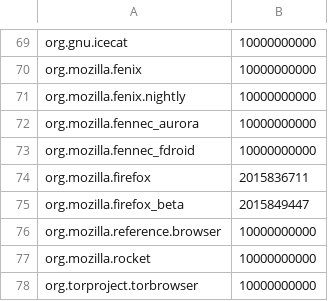
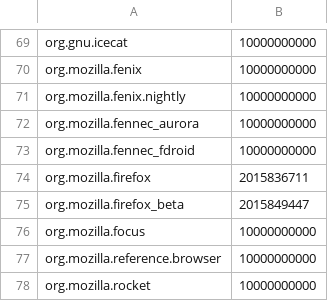
Before and after one commit to protonpass/android-pass, a CSV file: tools/public/autofill/browsers.csv, drawn as a sheet; only a part is shown, gaps mark what is left out; the shorter side is filled out with more unchanged rows.

Commit message:
chore: add firefox focus to supported browsers

```diff
--- a/tools/public/autofill/browsers.csv
+++ b/tools/public/autofill/browsers.csv
@@ -75,2 +75,3 @@ org.mozilla.firefox,2015836711
 org.mozilla.firefox_beta,2015849447
+org.mozilla.focus,10000000000
 org.mozilla.reference.browser,10000000000
```
Also changed, not shown: 2 other files.
